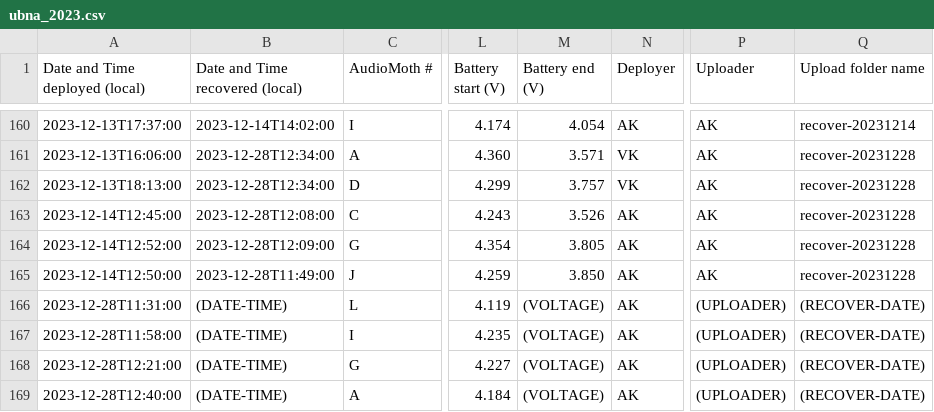
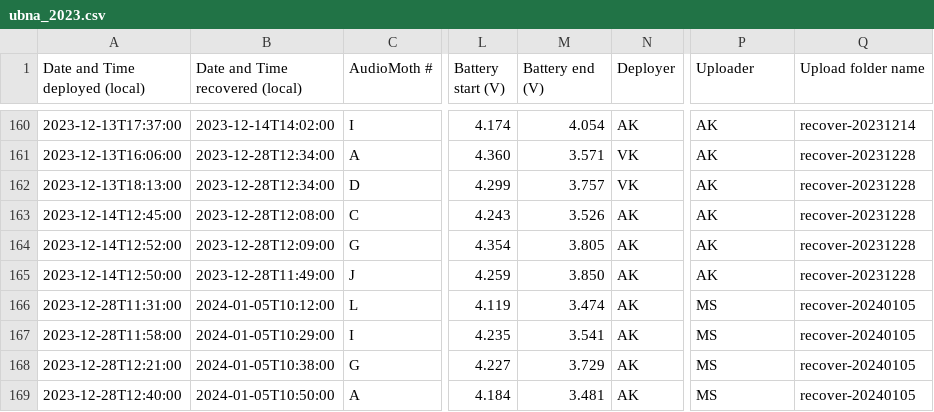
Before and after one commit to uw-echospace/ubna-field, a CSV file: field_records/ubna_2023.csv, drawn as a sheet; only a part is shown, gaps mark what is left out; the diff names each change by its address in the sheet, - before the commit and + after, or states it on an @@ line.

Commit message:
deploy-20240105

```diff
--- a/field_records/ubna_2023.csv
+++ b/field_records/ubna_2023.csv
-B166 (Date and Time recovered (local)): (DATE-TIME)
+B166 (Date and Time recovered (local)): 2024-01-05T10:12:00
-M166 (Battery end (V)): (VOLTAGE)
+M166 (Battery end (V)): 3.474
-P166:P169 (Uploader): (UPLOADER)
+P166:P169 (Uploader): MS
-Q166:Q169 (Upload folder name): (RECOVER-DATE)
+Q166:Q169 (Upload folder name): recover-20240105
-B167 (Date and Time recovered (local)): (DATE-TIME)
+B167 (Date and Time recovered (local)): 2024-01-05T10:29:00
-M167 (Battery end (V)): (VOLTAGE)
+M167 (Battery end (V)): 3.541
-B168 (Date and Time recovered (local)): (DATE-TIME)
+B168 (Date and Time recovered (local)): 2024-01-05T10:38:00
-M168 (Battery end (V)): (VOLTAGE)
+M168 (Battery end (V)): 3.729
-B169 (Date and Time recovered (local)): (DATE-TIME)
+B169 (Date and Time recovered (local)): 2024-01-05T10:50:00
-M169 (Battery end (V)): (VOLTAGE)
+M169 (Battery end (V)): 3.481
```
